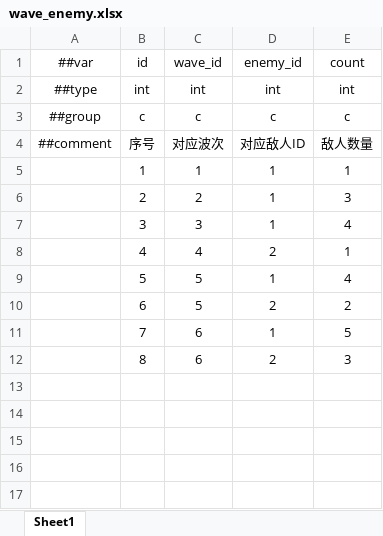
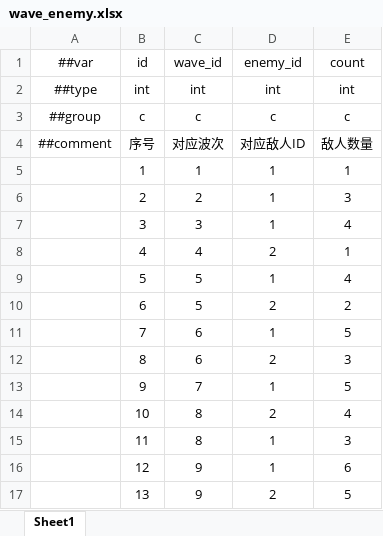
Before and after one commit to 5FYZhou/deepseaoil, an Excel workbook: ConfigWorkspace/Data/wave_enemy.xlsx, sheet Sheet1, drawn as a sheet; values as stored, in another font and other column widths than the file's, no borders; the diff names each change by its address in the sheet, - before the commit and + after, or states it on an @@ line.

```diff
--- a/ConfigWorkspace/Data/wave_enemy.xlsx (sheet Sheet1)
+++ b/ConfigWorkspace/Data/wave_enemy.xlsx (sheet Sheet1)
+row 13:  | 9 | 7 | 1 | 5
+row 14:  | 10 | 8 | 2 | 4
+row 15:  | 11 | 8 | 1 | 3
+row 16:  | 12 | 9 | 1 | 6
+row 17:  | 13 | 9 | 2 | 5
```
Also changed, not shown: ConfigWorkspace/Data/level_wave.xlsx, ConfigWorkspace/Data/wave.xlsx, 10 other files.
